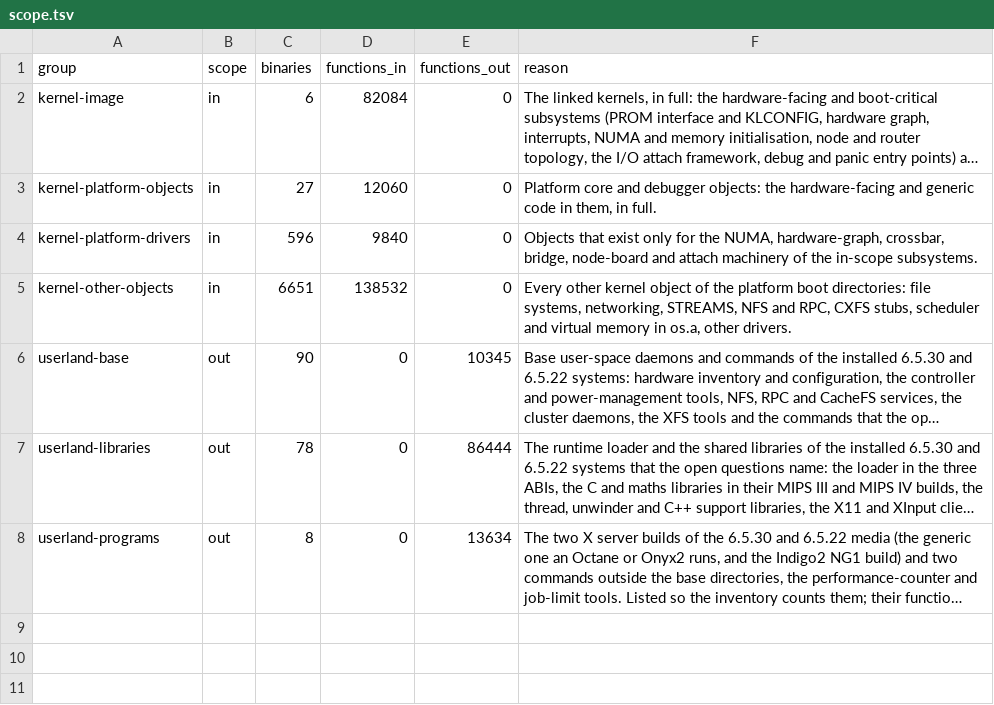
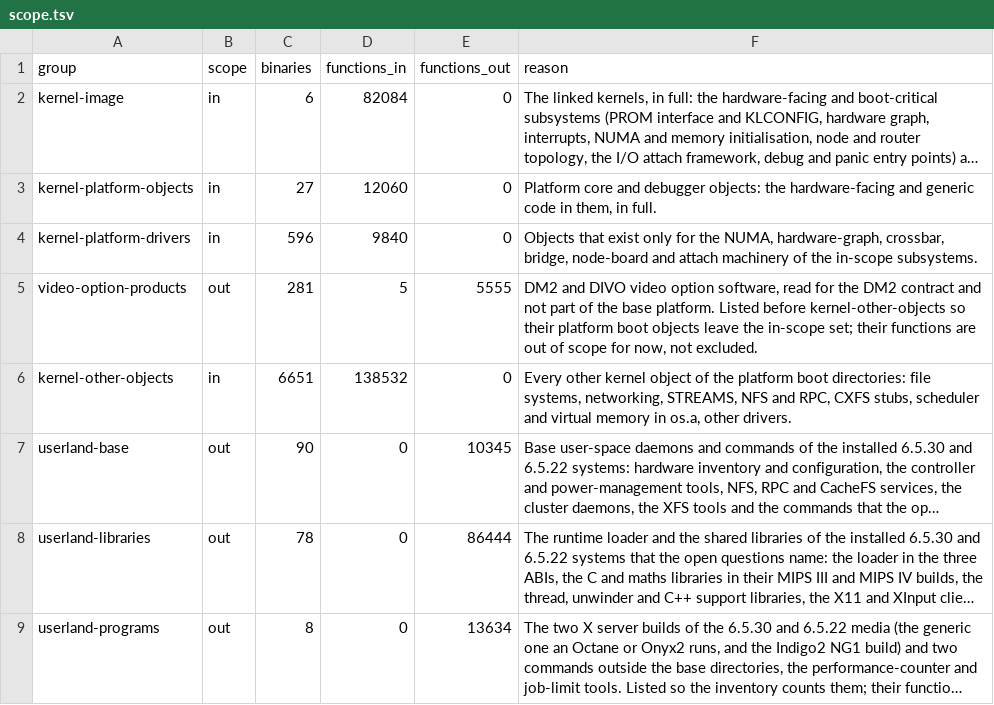
Before and after one commit to jamesbraid/kudzu, a TSV file: docs/inventory/scope.tsv, drawn as a sheet; long unchanged cells end in …; the diff names each change by its address in the sheet, - before the commit and + after, or states it on an @@ line.

Commit message:
inventory: list the video option product trees out of scope
The DM2 and DIVO option software trees were added to root/ for the DM2
contract work. Nothing listed them, so the inventory's root manifest
check refused to run. Put both trees in an out-of-scope group,
video-option-products, so their files are in the manifest and their
functions are counted but not in scope.

The group is listed before kernel-other-objects. Its platform boot
objects (IP27boot, IP30boot, IP35boot) were in scope under that group
before, and without the earlier placement they would stay in scope.
No function row that was in the committed table changed its in-scope
or status value. Five routines in those objects reach a register
window, a token or an ioctl, and the inventory refuses to exclude
them, so they stay in scope through keep entries.

Rules that follow the new group were renumbered by one, so the out:N
value on about 110k rows of functions.tsv changed with no status
change. The manifest and the regenerated tables are in this commit.

```diff
--- a/docs/inventory/scope.tsv
+++ b/docs/inventory/scope.tsv
+row 5: video-option-products | out | 281 | 5 | 5555 | DM2 and DIVO video option software, read for the DM2 contract and not part of the base platform. Listed before kernel-other-objects so their platform boot objects leave the in-scope set; their functions are out of scope for now, not excluded.
```
Also changed, not shown: docs/inventory/mmio.tsv, 7 other files.
